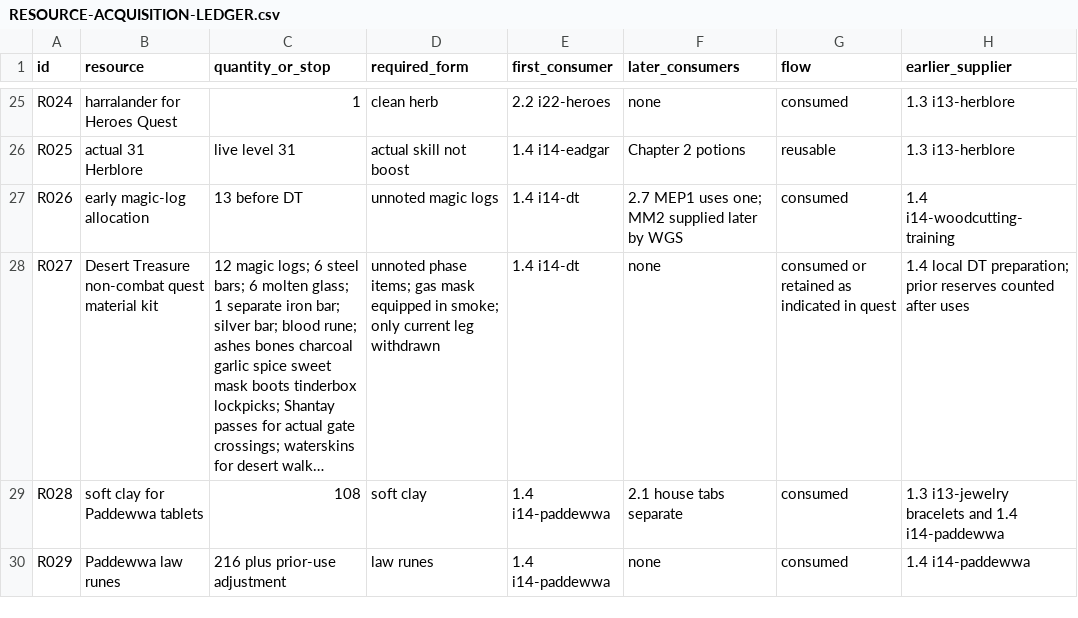
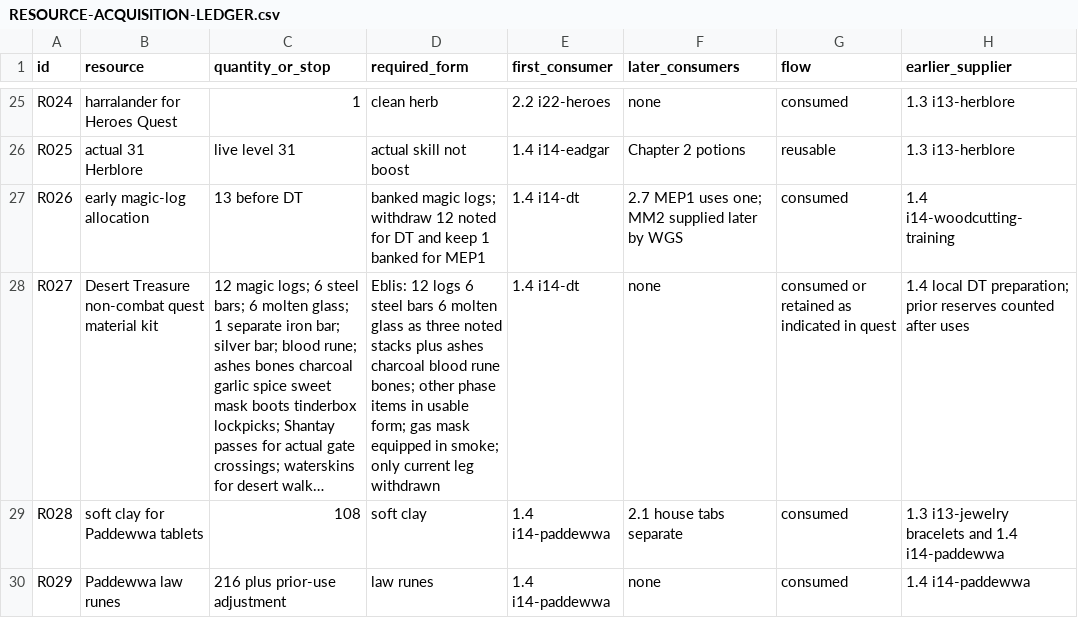
Before and after one commit to esherkness14/runescape-adventure-guide, a CSV file: RESOURCE-ACQUISITION-LEDGER.csv, drawn as a sheet; only a part is shown, gaps mark what is left out; long unchanged cells end in …; the diff names each change by its address in the sheet, - before the commit and + after, or states it on an @@ line.

Commit message:
Specify noted Eblis material stacks

```diff
--- a/RESOURCE-ACQUISITION-LEDGER.csv
+++ b/RESOURCE-ACQUISITION-LEDGER.csv
-D27 (required_form): unnoted magic logs
+D27 (required_form): banked magic logs; withdraw 12 noted for DT and keep 1 banked for MEP1
-D28 (required_form): unnoted phase items; gas mask…
+D28 (required_form): Eblis: 12 logs 6 steel bars 6 molten glass as three noted stacks plus ashes charcoal blood rune bones; other phase items in usable form; gas mask…
```
Also changed, not shown: 3 other files.
